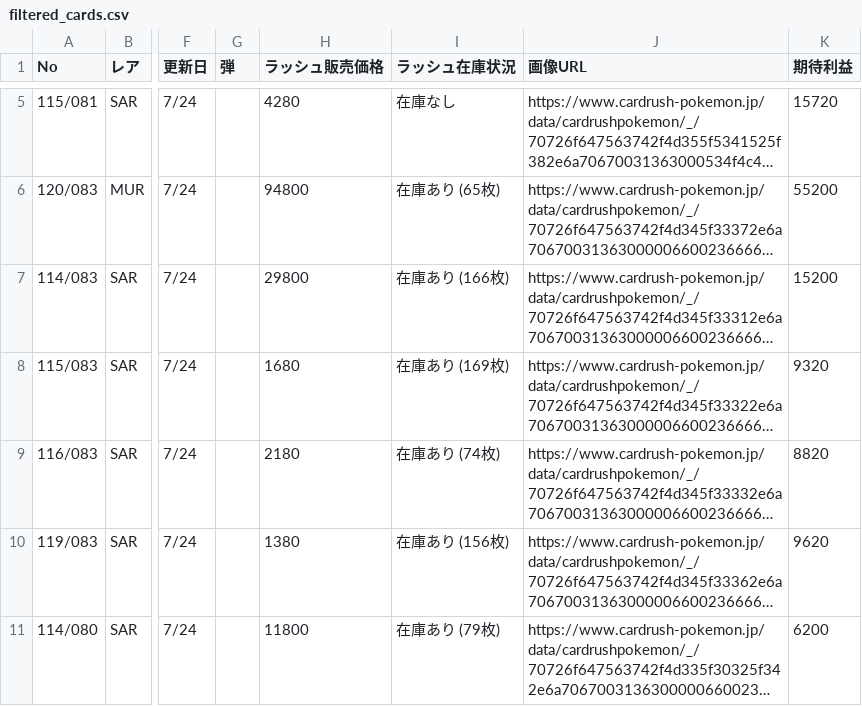
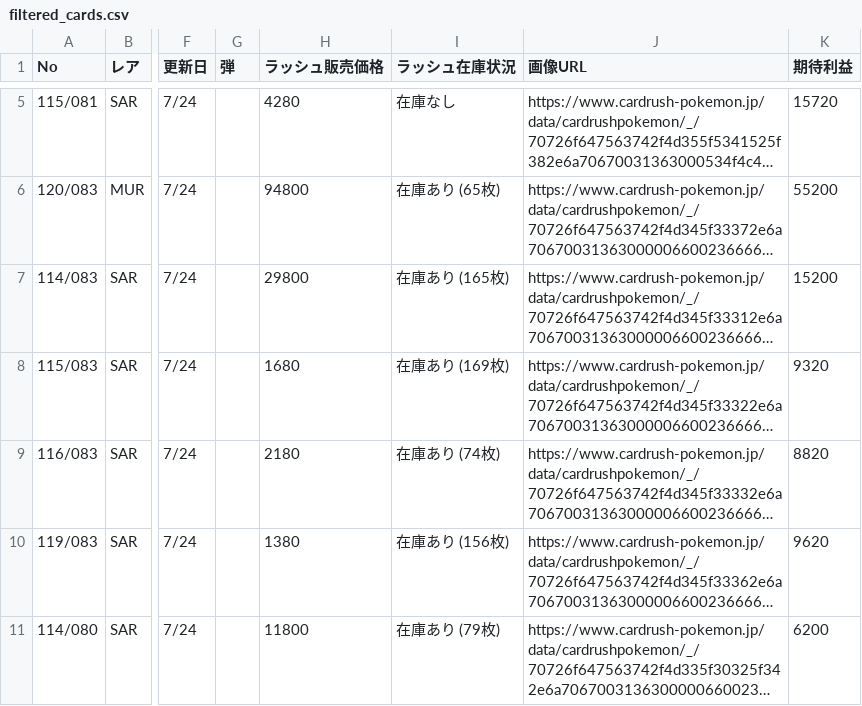
Before and after one commit to yousunafu/POKE-PSA10, a CSV file: filtered_cards.csv, drawn as a sheet; only a part is shown, gaps mark what is left out; long unchanged cells end in …; the diff covers the shown part only; the diff names each change by its address in the sheet, - before the commit and + after, or states it on an @@ line.

```diff
--- a/filtered_cards.csv
+++ b/filtered_cards.csv
-I7 (ラッシュ在庫状況): 在庫あり (166枚)
+I7 (ラッシュ在庫状況): 在庫あり (165枚)
```
Also changed, not shown: 45 edited cells elsewhere in this file, merged_card_data.csv.
